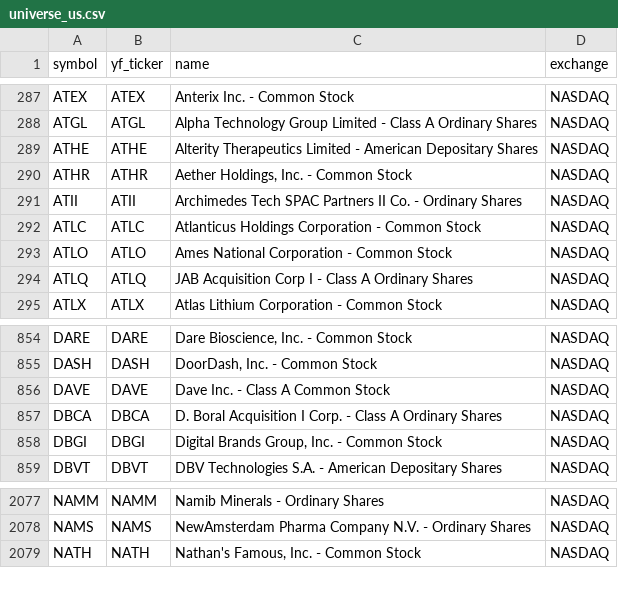
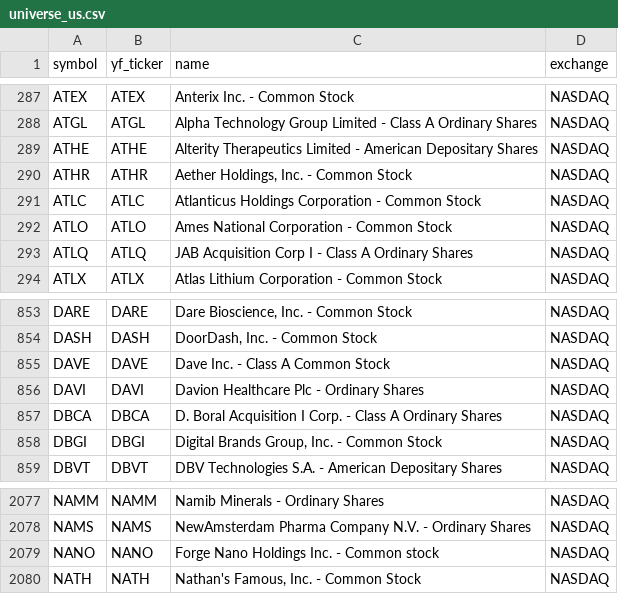
Before and after one commit to Aditya100704/nse-bse-momentum-scanner, a CSV file: data/universe_us.csv, drawn as a sheet; only a part is shown, gaps mark what is left out; removed rows and columns are numbered as before the commit, all else as after; the diff names each change by its address in the sheet, - before the commit and + after, or states it on an @@ line.

```diff
--- a/data/universe_us.csv
+++ b/data/universe_us.csv
-row 291: ATII | ATII | Archimedes Tech SPAC Partners II Co. - Ordinary Shares | NASDAQ
+row 856: DAVI | DAVI | Davion Healthcare Plc - Ordinary Shares | NASDAQ
+row 2079: NANO | NANO | Forge Nano Holdings Inc. - Common stock | NASDAQ
```
Also changed, not shown: data/scanner_output_us.csv, data/universe.csv, 7 other files.
